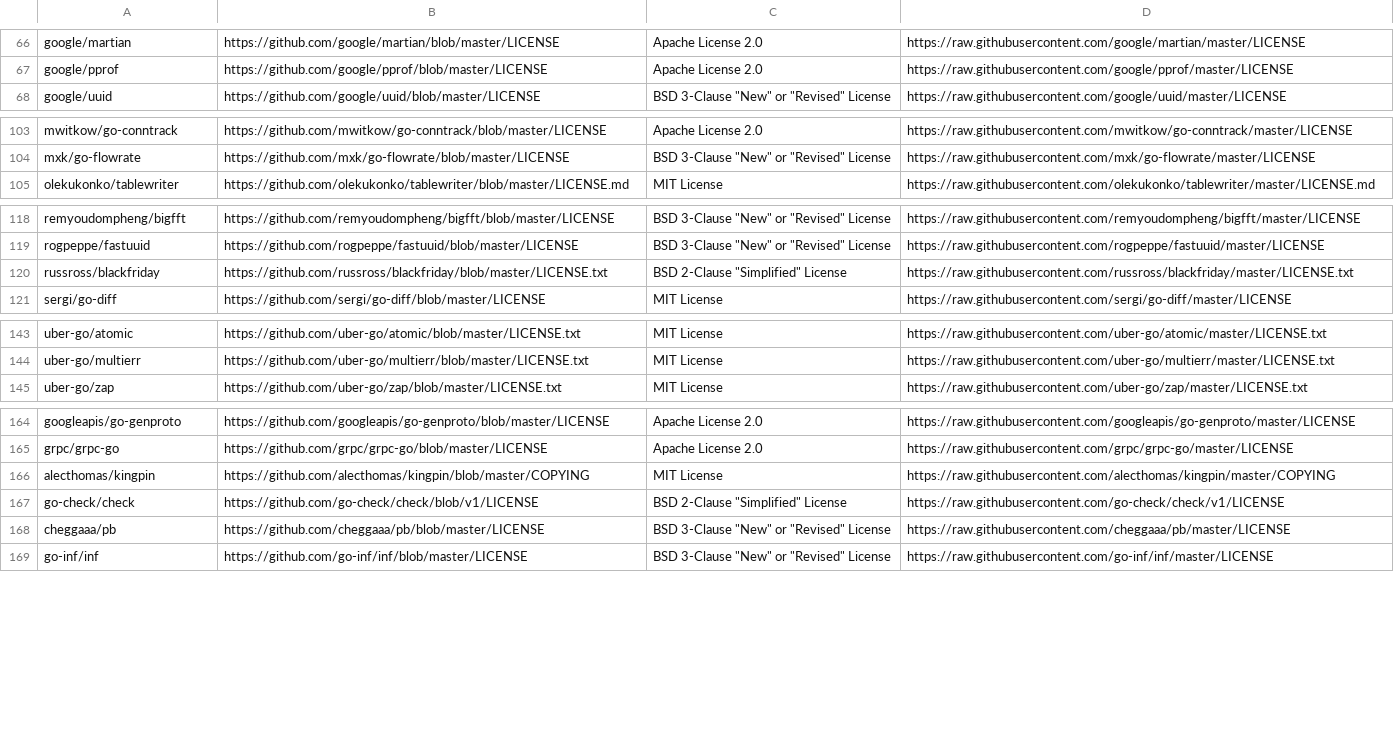
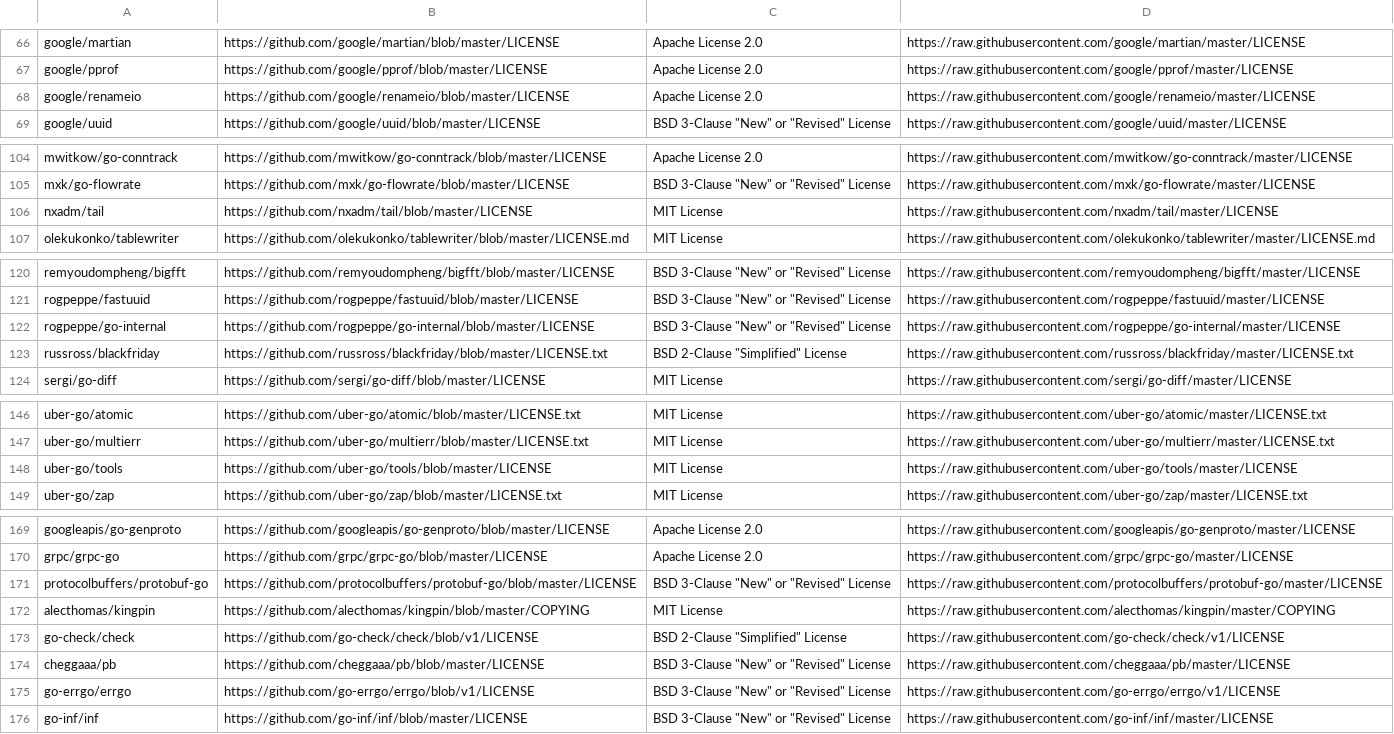
Before and after one commit to SeldonIO/seldon-core, a CSV file: operator/licenses/license_info.csv, drawn as a sheet; only a part is shown, gaps mark what is left out; the diff covers the shown part only; the diff names each change by its address in the sheet, - before the commit and + after, or states it on an @@ line.

Commit message:
Re-generate license info

```diff
--- a/operator/licenses/license_info.csv
+++ b/operator/licenses/license_info.csv
+row 68: google/renameio | https://github.com/google/renameio/blob/master/LICENSE | Apache License 2.0 | https://raw.githubusercontent.com/google/renameio/master/LICENSE
+row 106: nxadm/tail | https://github.com/nxadm/tail/blob/master/LICENSE | MIT License | https://raw.githubusercontent.com/nxadm/tail/master/LICENSE
+row 122: rogpeppe/go-internal | https://github.com/rogpeppe/go-internal/blob/master/LICENSE | BSD 3-Clause "New" or "Revised" License | https://raw.githubusercontent.com/rogpeppe/go-internal/master/LICENSE
+row 148: uber-go/tools | https://github.com/uber-go/tools/blob/master/LICENSE | MIT License | https://raw.githubusercontent.com/uber-go/tools/master/LICENSE
+row 171: protocolbuffers/protobuf-go | https://github.com/protocolbuffers/protobuf-go/blob/master/LICENSE | BSD 3-Clause "New" or "Revised" License | https://raw.githubusercontent.com/protocolbuffers/protobuf-go/master/LICENSE
+row 175: go-errgo/errgo | https://github.com/go-errgo/errgo/blob/v1/LICENSE | BSD 3-Clause "New" or "Revised" License | https://raw.githubusercontent.com/go-errgo/errgo/v1/LICENSE
```
Also changed, not shown: 1 added row elsewhere in this file, operator/licenses/additional_license_info.csv, 3 other files.
